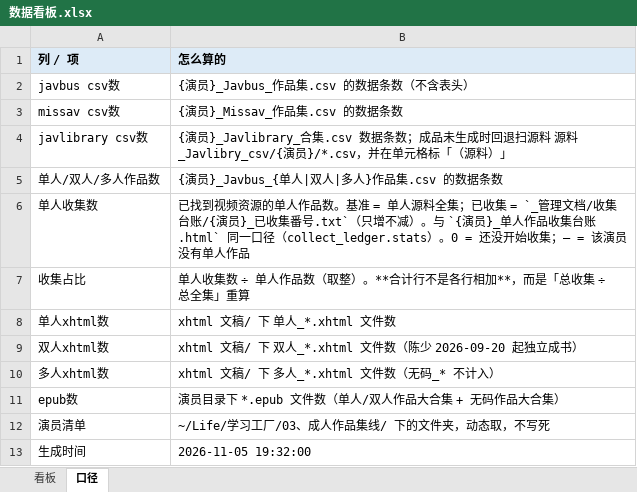
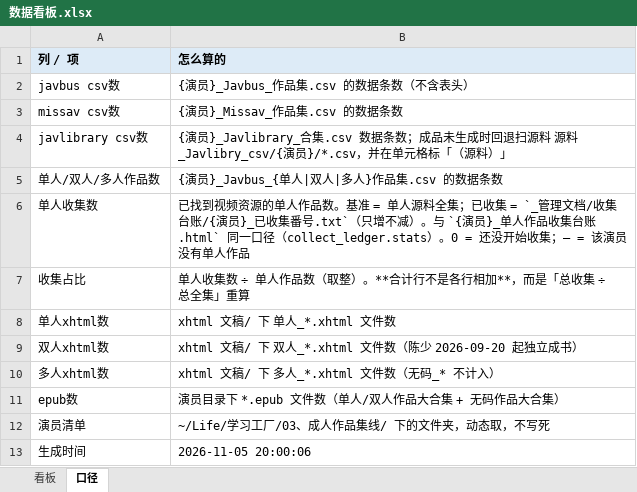
Before and after one commit to Jessper2024/adult-book-library, an Excel workbook: _管理文档/数据看板.xlsx, sheet 口径, drawn as a sheet; values as stored, in another font and other column widths than the file's, no borders; the diff names each change by its address in the sheet, - before the commit and + after, or states it on an @@ line.

```diff
--- a/_管理文档/数据看板.xlsx (sheet 口径)
+++ b/_管理文档/数据看板.xlsx (sheet 口径)
-B13 (怎么算的): 2026-11-05 19:32:00
+B13 (怎么算的): 2026-11-05 20:00:06
```
Also changed, not shown: 2 other files.
